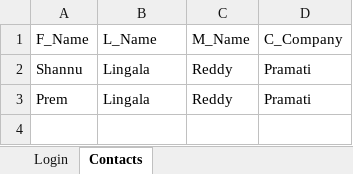
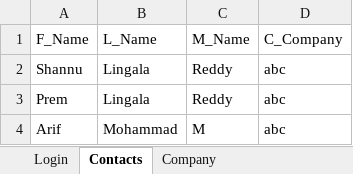
Before and after one commit to lsreddi13/UiPathTest, an Excel workbook: crmTestdata.xlsx, sheet Contacts, drawn as a sheet; values as stored, in another font and other column widths than the file's, no borders; the diff names each change by its address in the sheet, - before the commit and + after, or states it on an @@ line.

```diff
--- a/crmTestdata.xlsx (sheet Contacts)
+++ b/crmTestdata.xlsx (sheet Contacts)
+sheet tab: Company
-D2:D3 (C_Company): Pramati
+D2:D3 (C_Company): abc
+row 4: Arif | Mohammad | M | abc
```
Also changed, not shown: 21 other files.
